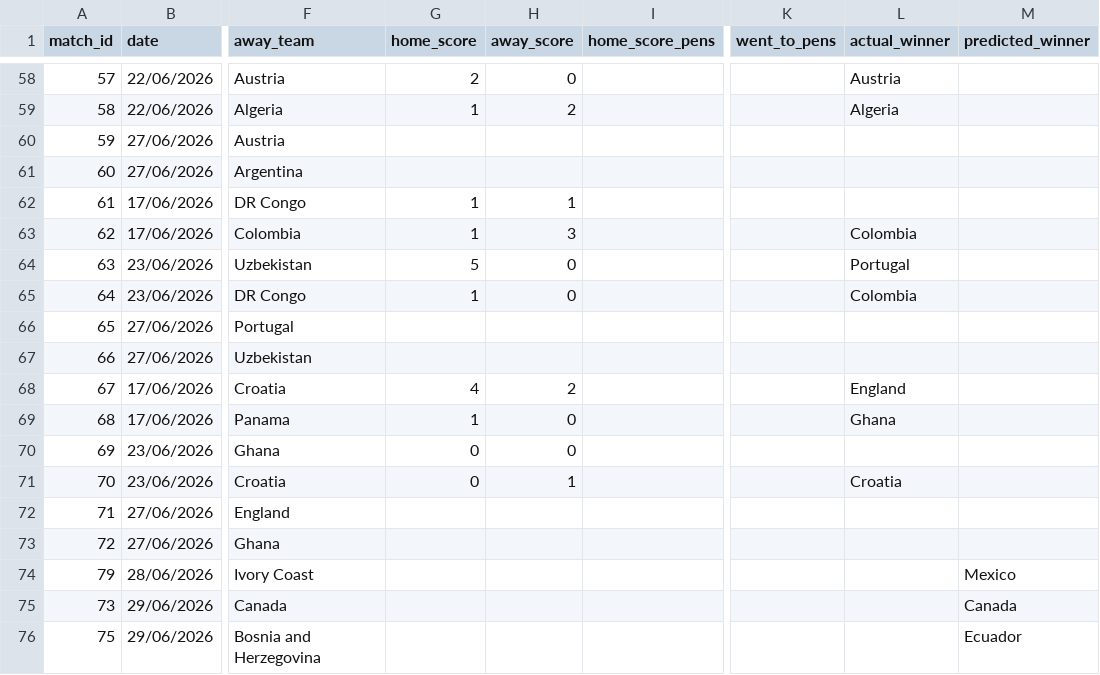
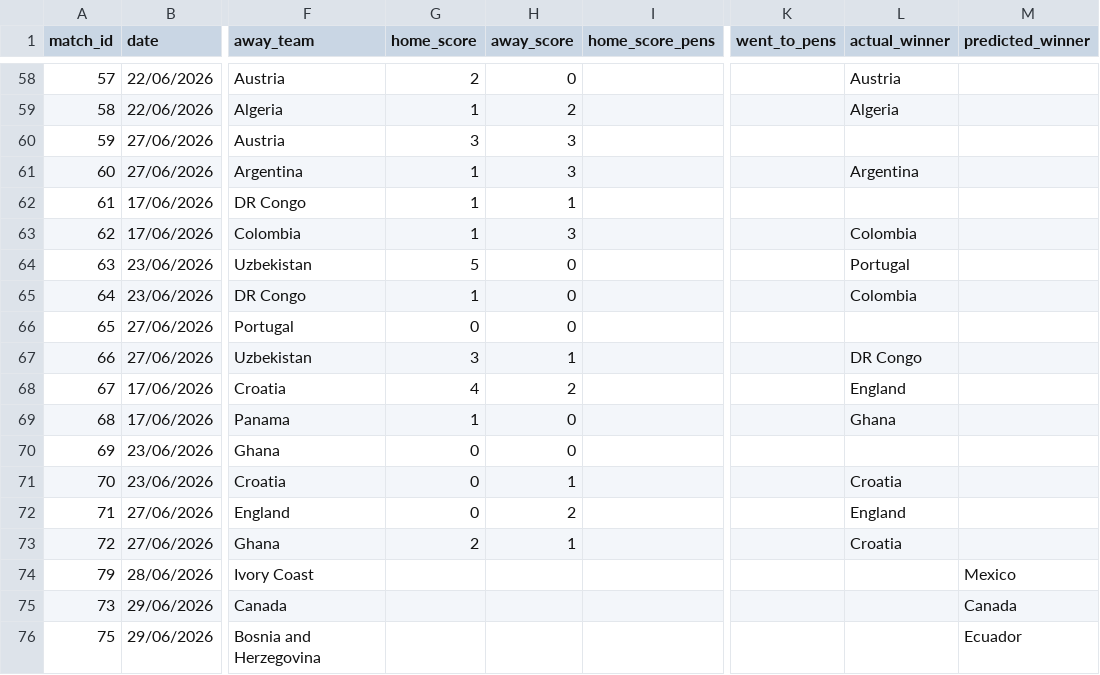
Before and after one commit to Speakful/wc2026-predictor, a CSV file: data/processed/results.csv, drawn as a sheet; only a part is shown, gaps mark what is left out; the diff names each change by its address in the sheet, - before the commit and + after, or states it on an @@ line.

Commit message:
matchday update jun27

```diff
--- a/data/processed/results.csv
+++ b/data/processed/results.csv
-G60 (home_score): (empty)
+G60 (home_score): 3
-H60:H61 (away_score): (empty)
+H60:H61 (away_score): 3
-G61 (home_score): (empty)
+G61 (home_score): 1
-L61 (actual_winner): (empty)
+L61 (actual_winner): Argentina
-G66 (home_score): (empty)
+G66 (home_score): 0
-H66 (away_score): (empty)
+H66 (away_score): 0
-G67 (home_score): (empty)
+G67 (home_score): 3
-H67 (away_score): (empty)
+H67 (away_score): 1
-L67 (actual_winner): (empty)
+L67 (actual_winner): DR Congo
-G72 (home_score): (empty)
+G72 (home_score): 0
-H72 (away_score): (empty)
+H72 (away_score): 2
-L72 (actual_winner): (empty)
+L72 (actual_winner): England
-G73 (home_score): (empty)
+G73 (home_score): 2
-H73 (away_score): (empty)
+H73 (away_score): 1
-L73 (actual_winner): (empty)
+L73 (actual_winner): Croatia
```
Also changed, not shown: data/processed/df_bracket_positions.csv, data/processed/df_simulation_log.csv, 1 other file.
